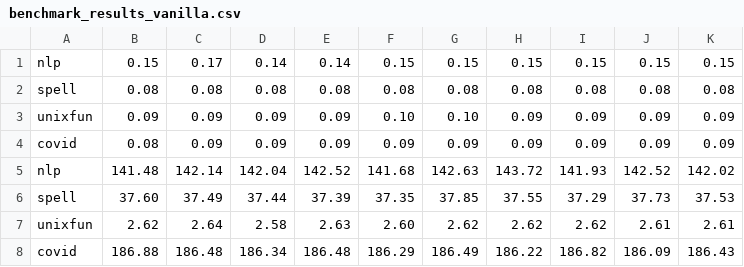
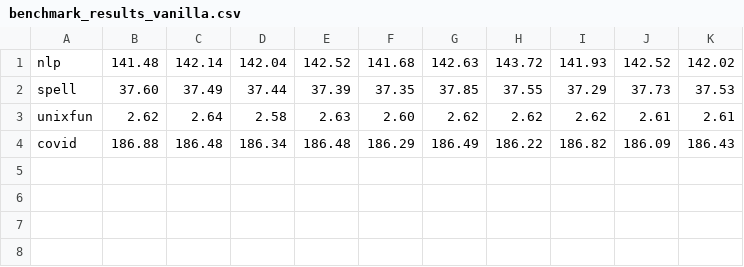
Before and after one commit to atlas-brown/incr, a CSV file: results/incr/benchmark_results_vanilla.csv, drawn as a sheet.

```diff
--- a/results/incr/benchmark_results_vanilla.csv
+++ b/results/incr/benchmark_results_vanilla.csv
@@ -1,5 +1 @@
-nlp,0.15,0.17,0.14,0.14,0.15,0.15,0.15,0.15,0.15,0.15
-spell,0.08,0.08,0.08,0.08,0.08,0.08,0.08,0.08,0.08,0.08
-unixfun,0.09,0.09,0.09,0.09,0.10,0.10,0.09,0.09,0.09,0.09
-covid,0.08,0.09,0.09,0.09,0.09,0.09,0.09,0.09,0.09,0.09
 nlp,141.48,142.14,142.04,142.52,141.68,142.63,143.72,141.93,142.52,142.02
```
Also changed, not shown: results/incr/benchmark_results_docker.csv, results/incr/benchmark_results_try.csv.
